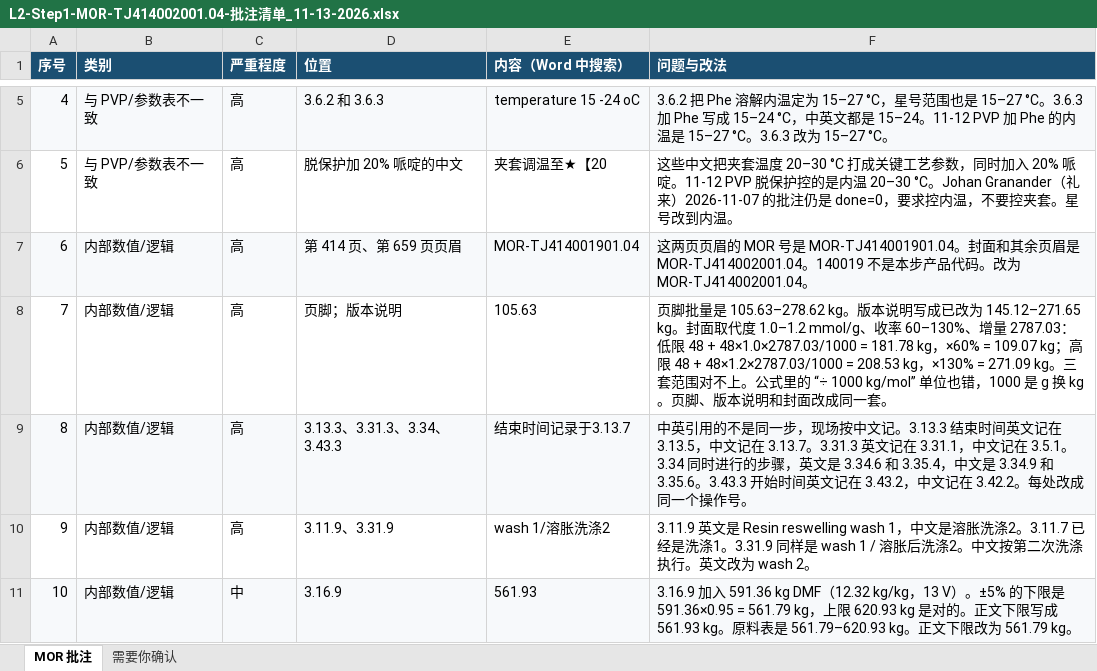
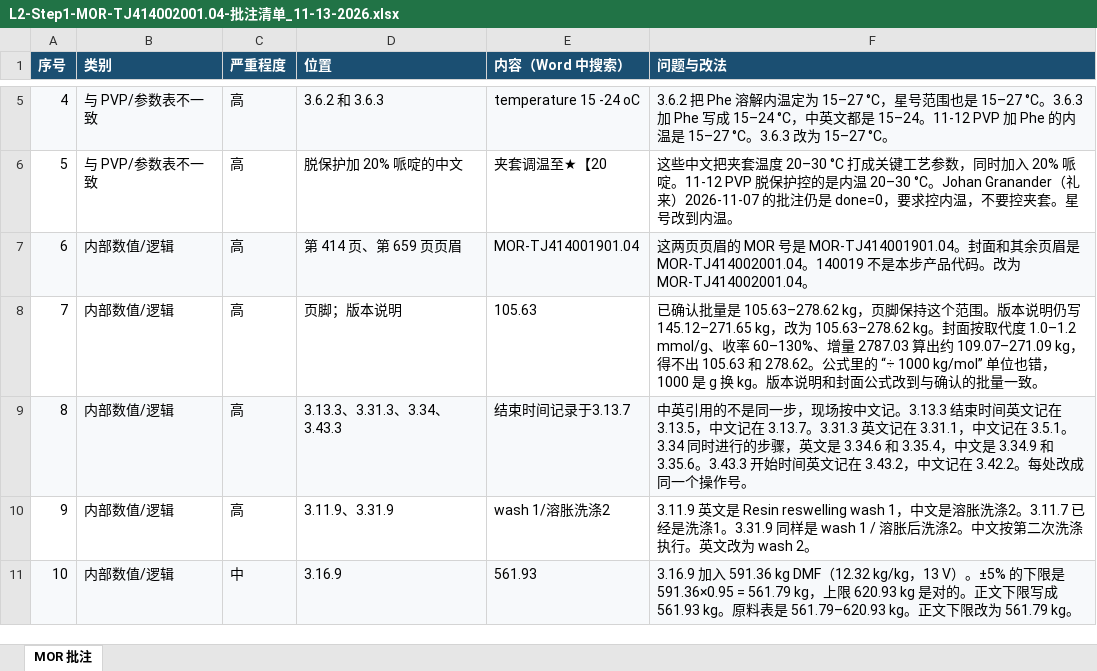
Before and after one commit to peterli0913/BLA, an Excel workbook: L2-Step1-MOR-TJ414002001.04-批注清单_11-13-2026.xlsx, sheet MOR 批注, drawn as a sheet; only a part is shown, gaps mark what is left out; values as stored, in another font and other column widths than the file's, no borders; the diff names each change by its address in the sheet, - before the commit and + after, or states it on an @@ line.

```diff
--- a/L2-Step1-MOR-TJ414002001.04-批注清单_11-13-2026.xlsx (sheet MOR 批注)
+++ b/L2-Step1-MOR-TJ414002001.04-批注清单_11-13-2026.xlsx (sheet MOR 批注)
-sheet tab: 需要你确认
-F8 (问题与改法): 页脚批量是 105.63–278.62 kg。版本说明写成已改为 145.12–271.65 kg。封面取代度 1.0–1.2 mmol/g、收率 60–130%、增量 2787.03：低限 48 + 48×1.0×2787.03/1000 = 181.78 kg，×60% = 109.07 kg；高限 48 + 48×1.2×2787.03/1000 = 208.53 kg，×130% = 271.09 kg。三套范围对不上。公式里的 “÷ 1000 kg/mol” 单位也错，1000 是 g 换 kg。页脚、版本说明和封面改成同一套。
+F8 (问题与改法): 已确认批量是 105.63–278.62 kg，页脚保持这个范围。版本说明仍写 145.12–271.65 kg，改为 105.63–278.62 kg。封面按取代度 1.0–1.2 mmol/g、收率 60–130%、增量 2787.03 算出约 109.07–271.09 kg，得不出 105.63 和 278.62。公式里的 “÷ 1000 kg/mol” 单位也错，1000 是 g 换 kg。版本说明和封面公式改到与确认的批量一致。
```
Also changed, not shown: 3 other files.
